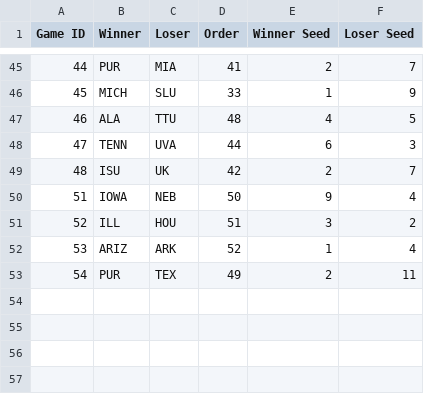
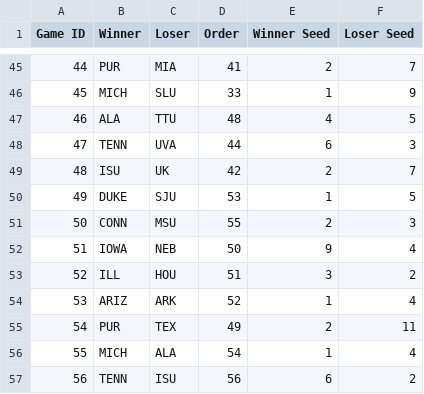
Before and after one commit to duke24andfriends/duke24andfriends.github.io, a CSV file: data/2026/game_results_with_seed.csv, drawn as a sheet; only a part is shown, gaps mark what is left out; the diff names each change by its address in the sheet, - before the commit and + after, or states it on an @@ line.

Commit message:
Updates

```diff
--- a/data/2026/game_results_with_seed.csv
+++ b/data/2026/game_results_with_seed.csv
+row 50: 49 | DUKE | SJU | 53 | 1 | 5
+row 51: 50 | CONN | MSU | 55 | 2 | 3
+row 56: 55 | MICH | ALA | 54 | 1 | 4
+row 57: 56 | TENN | ISU | 56 | 6 | 2
```
